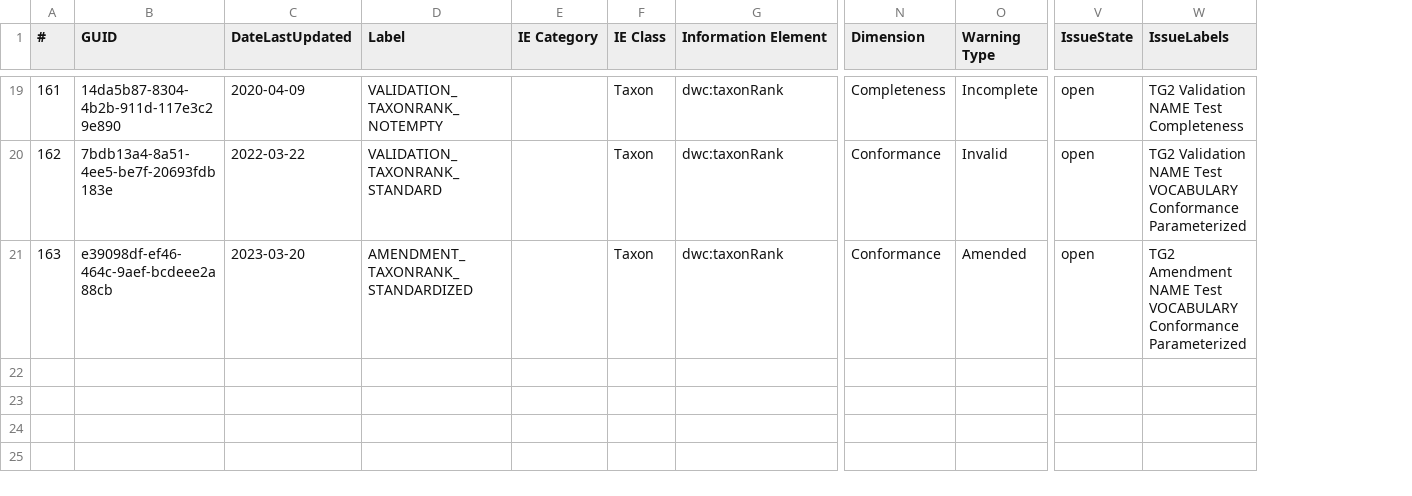
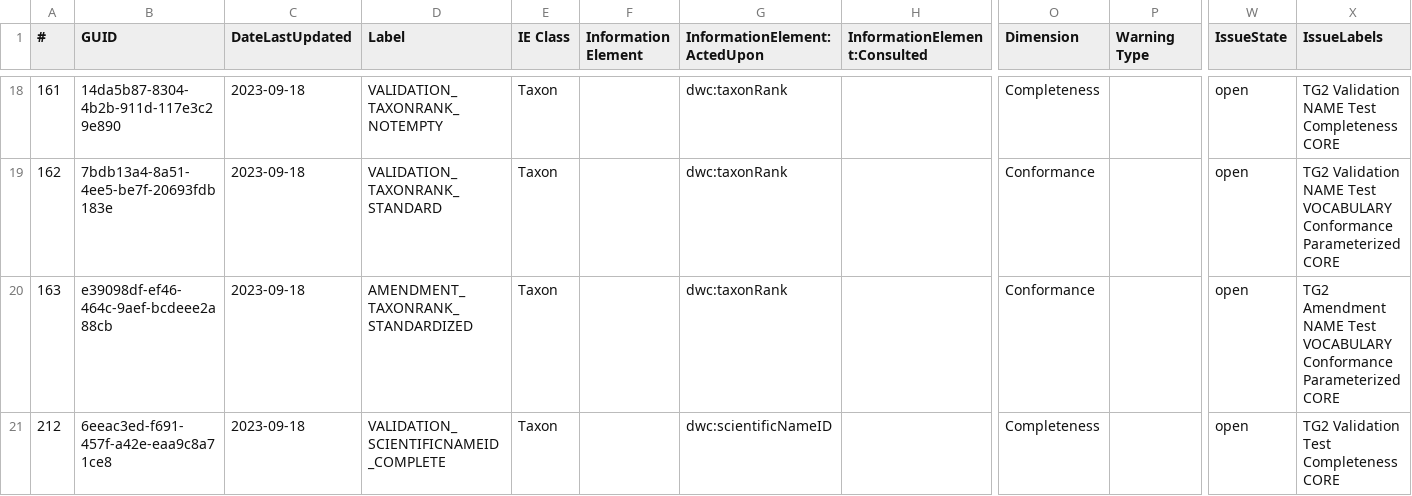
Before and after one commit to FilteredPush/sci_name_qc, a CSV file: generation/name_tests.csv, drawn as a sheet; only a part is shown, gaps mark what is left out; removed rows and columns are numbered as before the commit, all else as after; rows hold the shown columns only; the diff covers the shown part only; the diff names each change by its address in the sheet, - before the commit and + after, or states it on an @@ line.

Commit message:
Adding current export of test specifications to generation/ in csv and turtle form.  Work in progress on updating DwCSciNameDQ to current specifications, notably change from taxonID to scientificNameID as the primary information element in the NAME space. Partial fixes to javadoc comments.

```diff
--- a/generation/name_tests.csv
+++ b/generation/name_tests.csv
-column E (IE Category), empty
+column F (Information Element), empty
+column H (InformationElement:Consulted), empty
-G1: Information Element
+G1: InformationElement:ActedUpon
-C18 (DateLastUpdated): 2020-04-09
+C18 (DateLastUpdated): 2023-09-18
-P18 (Warning Type): Incomplete
+P18 (Warning Type): (empty)
-X18 (IssueLabels): TG2 Validation NAME Test Completeness
+X18 (IssueLabels): TG2 Validation NAME Test Completeness CORE
-C19 (DateLastUpdated): 2022-03-22
+C19 (DateLastUpdated): 2023-09-18
-P19 (Warning Type): Invalid
+P19 (Warning Type): (empty)
-X19 (IssueLabels): …Conformance Parameterized
+X19 (IssueLabels): …Conformance Parameterized CORE
-C20 (DateLastUpdated): 2023-03-20
+C20 (DateLastUpdated): 2023-09-18
-P20 (Warning Type): Amended
+P20 (Warning Type): (empty)
-X20 (IssueLabels): …Conformance Parameterized
+X20 (IssueLabels): …Conformance Parameterized CORE
+row 21: 212 | 6eeac3ed-f691-457f-a42e-eaa9c8a71ce8 | 2023-09-18 | VALIDATION_SCIENTIFICNAMEID_COMPLETE | Taxon |  | dwc:scientificNameID |  | Completeness |  | open | TG2 Validation Test Completeness CORE
```
Also changed, not shown: 1 removed row and 67 edited cells elsewhere in this file, 10 other files.
